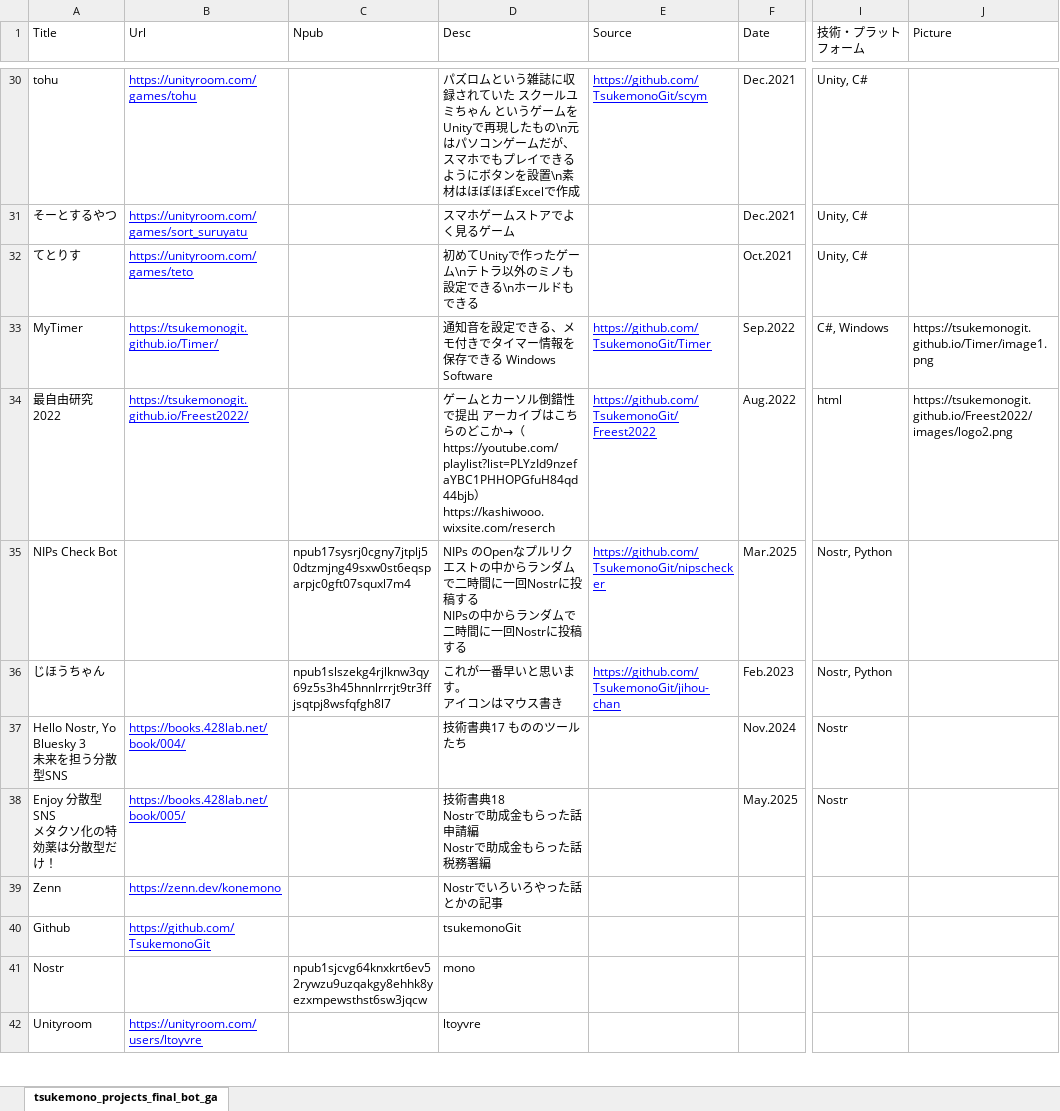
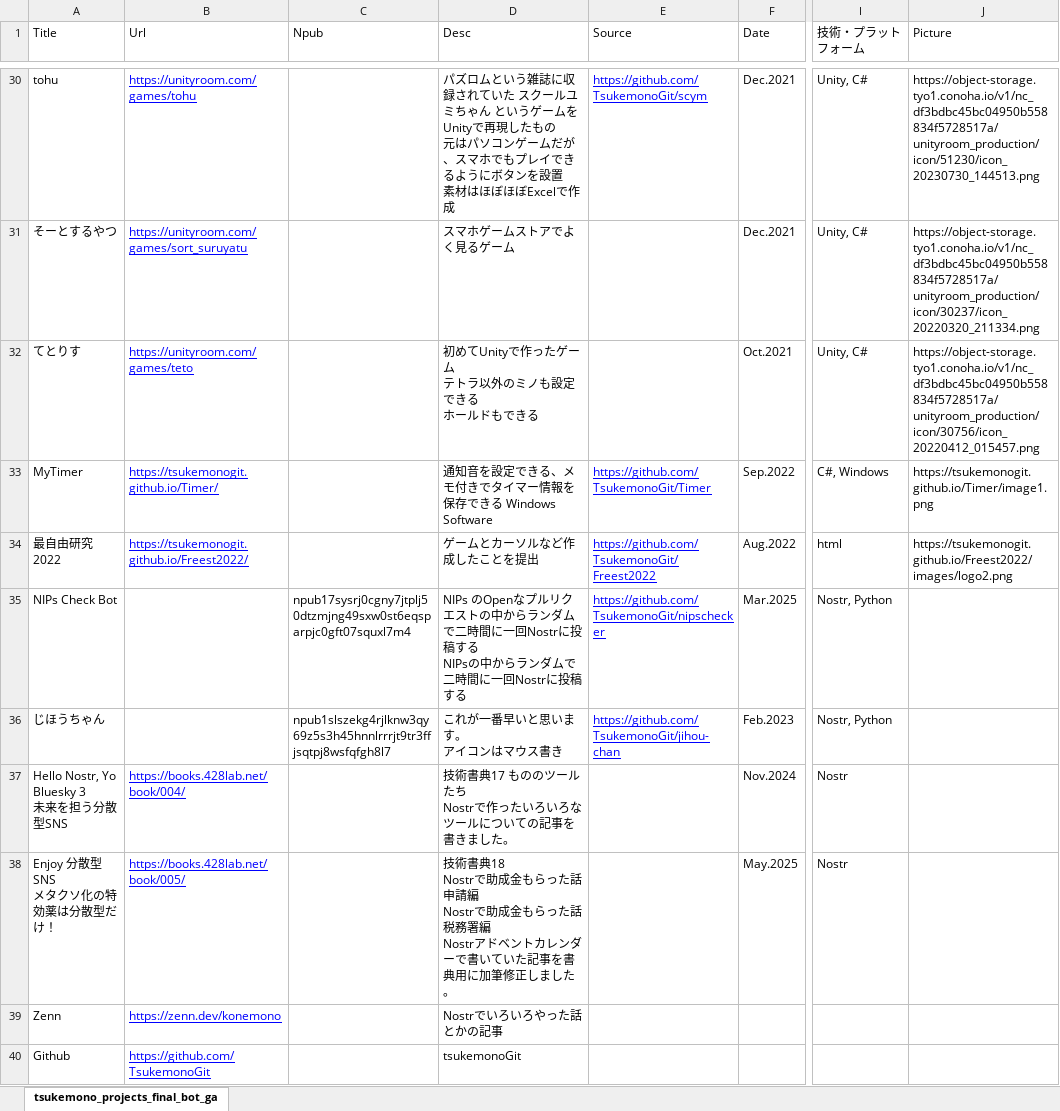
Before and after one commit to TsukemonoGit/TsukemonoGit.github.io, an Excel workbook: static/data.xlsx, sheet tsukemono_projects_final_bot_ga, drawn as a sheet; only a part is shown, gaps mark what is left out; the shorter side is filled out with more unchanged rows; values as stored, in another font and other column widths than the file's, no borders; ↵ is a line break in a cell; the diff covers the shown part only; the diff names each change by its address in the sheet, - before the commit and + after, or states it on an @@ line.

```diff
--- a/static/data.xlsx (sheet tsukemono_projects_final_bot_ga)
+++ b/static/data.xlsx (sheet tsukemono_projects_final_bot_ga)
-D30 (Desc): …したもの\n元はパソコンゲームだが、スマホでもプレイできるようにボタンを設置\n素材はほ…
+D30 (Desc): …したもの ↵ 元はパソコンゲームだが、スマホでもプレイできるようにボタンを設置 ↵ 素材はほ…
-J30 (Picture): (empty)
+J30 (Picture): https://object-storage.tyo1.conoha.io/v1/nc_df3bdbc45bc04950b558834f5728517a/unityroom_production/icon/51230/icon_20230730_144513.png
-J31 (Picture): (empty)
+J31 (Picture): https://object-storage.tyo1.conoha.io/v1/nc_df3bdbc45bc04950b558834f5728517a/unityroom_production/icon/30237/icon_20220320_211334.png
-D32 (Desc): 初めてUnityで作ったゲーム\nテトラ以外のミノも設定できる\nホールドもできる
+D32 (Desc): 初めてUnityで作ったゲーム ↵ テトラ以外のミノも設定できる ↵ ホールドもできる
-J32 (Picture): (empty)
+J32 (Picture): https://object-storage.tyo1.conoha.io/v1/nc_df3bdbc45bc04950b558834f5728517a/unityroom_production/icon/30756/icon_20220412_015457.png
-D34 (Desc): …ソル倒錯性で提出 アーカイブはこちらのどこか→（https://youtube.com/playlist?list=PLYzId9nzefaYBC1PHHOPGfuH84qd44bjb） https://kashiwooo.wixsite.com/reserch
+D34 (Desc): …ソルなど作成したことを提出
-D37 (Desc): 技術書典17 もののツールたち
+D37 (Desc): 技術書典17 もののツールたち ↵ Nostrで作ったいろいろなツールについての記事を書きました。
-D38 (Desc): …税務署編
+D38 (Desc): …税務署編 ↵ Nostrアドベントカレンダーで書いていた記事を書典用に加筆修正しました。
```
Also changed, not shown: 27 edited cells elsewhere in this sheet, 4 other files.
